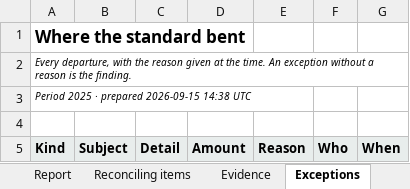
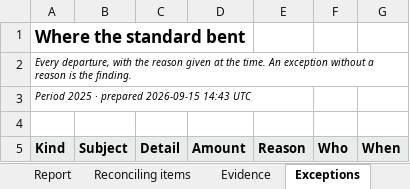
Before and after one commit to ubi-wagner/ybi, an Excel workbook: docs/publications/close-2025/auditors-report.xlsx, sheet Exceptions, drawn as a sheet; values as stored, in another font and other column widths than the file's, no borders; the diff names each change by its address in the sheet, - before the commit and + after, or states it on an @@ line.

```diff
--- a/docs/publications/close-2025/auditors-report.xlsx (sheet Exceptions)
+++ b/docs/publications/close-2025/auditors-report.xlsx (sheet Exceptions)
-A3: Period 2025 · prepared 2026-09-15 14:38 UTC
+A3: Period 2025 · prepared 2026-09-15 14:43 UTC
```
Also changed, not shown: sheet Evidence, sheet Rates, sheet Reconciling items, sheet Report, docs/publications/close-2025/audit-package.xlsx, docs/publications/close-2025/form-990-part-ix.xlsx, 8 other files.
